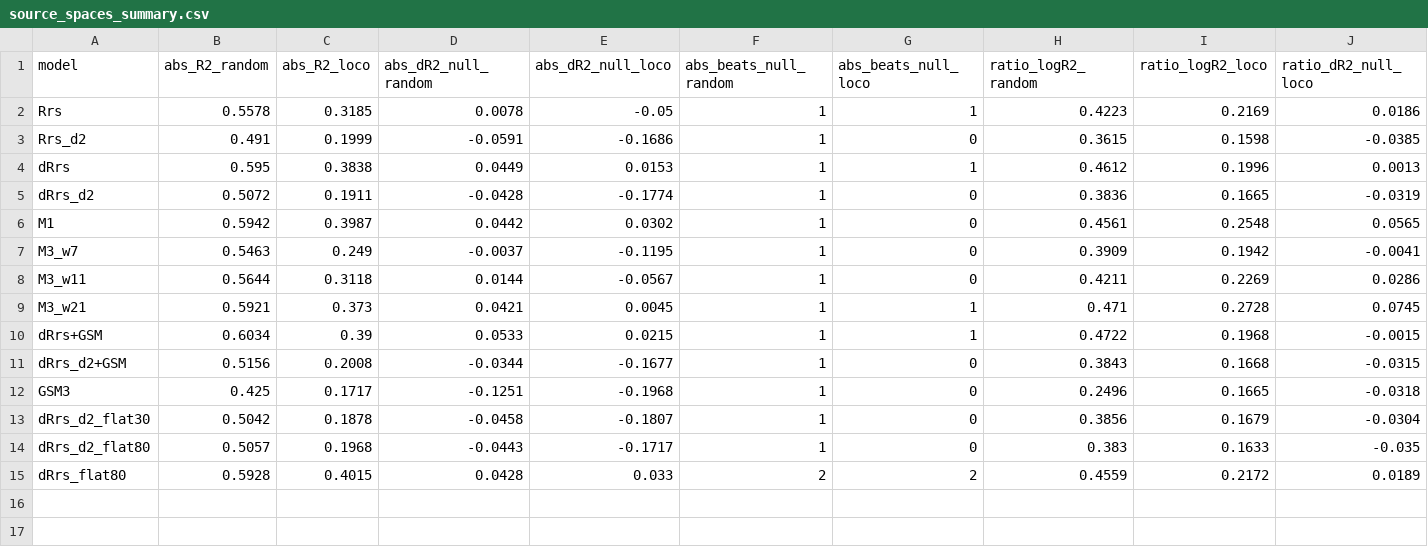
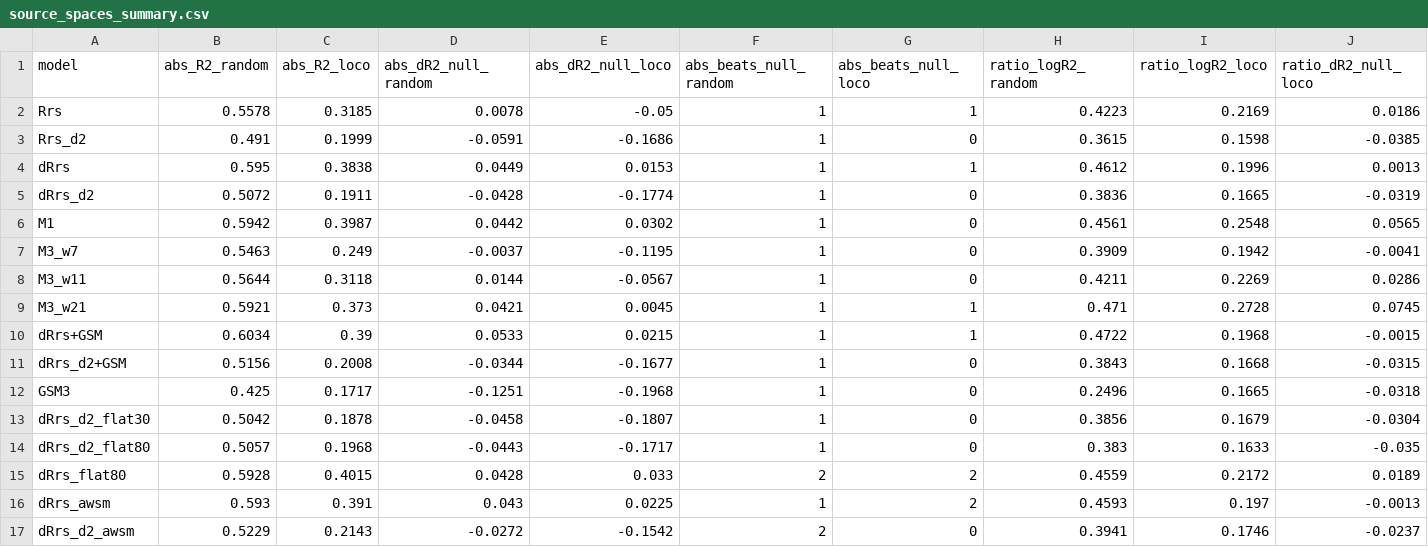
Before and after one commit to ocean-colour/EPFT-UP, a CSV file: reports/figures/sdp/source_spaces_summary.csv, drawn as a sheet; only a part is shown; rows hold the shown columns only; the diff names each change by its address in the sheet, - before the commit and + after, or states it on an @@ line.

```diff
--- a/reports/figures/sdp/source_spaces_summary.csv
+++ b/reports/figures/sdp/source_spaces_summary.csv
+row 16: dRrs_awsm | 0.593 | 0.391 | 0.043 | 0.0225 | 1 | 2 | 0.4593 | 0.197 | -0.0013
+row 17: dRrs_d2_awsm | 0.5229 | 0.2143 | -0.0272 | -0.1542 | 2 | 0 | 0.3941 | 0.1746 | -0.0237
```
Also changed, not shown: 7 other files.
